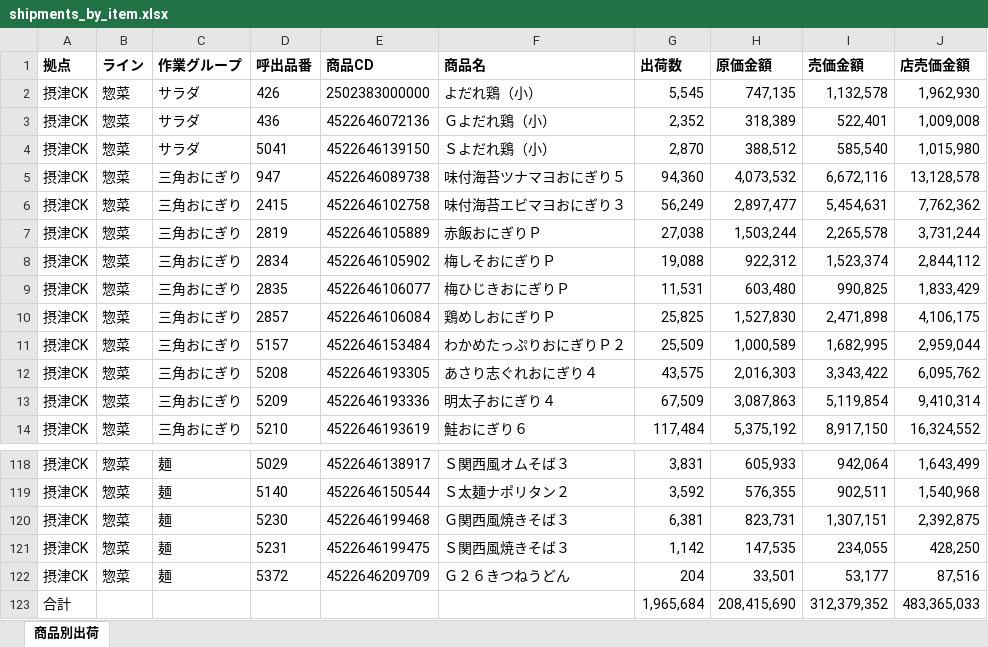
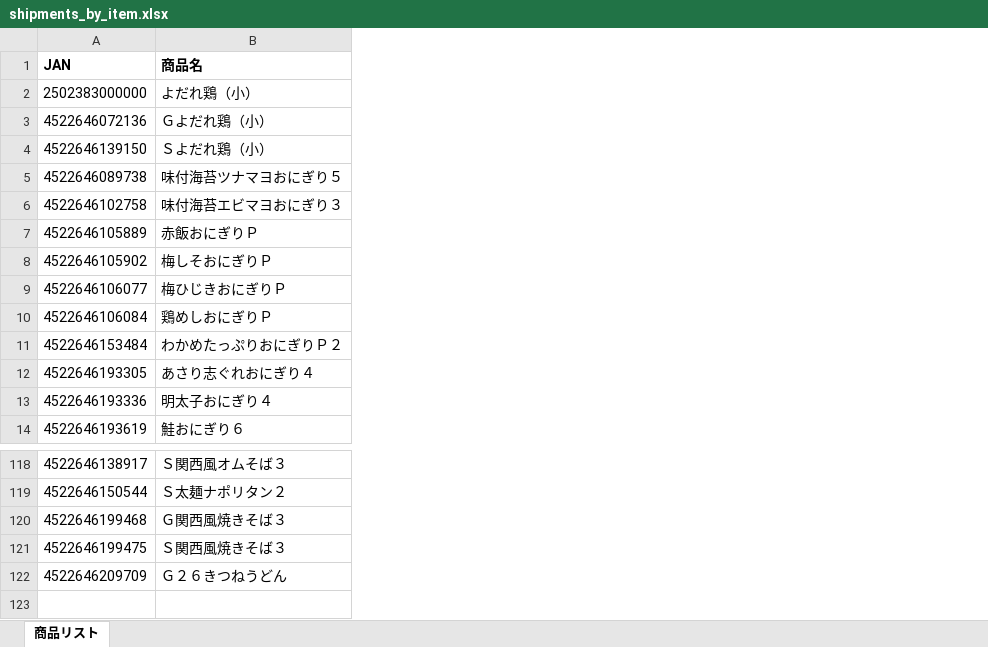
Before and after one commit to tanakashuhei-dotcom/shuhei0208, an Excel workbook: shipments_by_item.xlsx, sheet 商品リスト, drawn as a sheet; only a part is shown, gaps mark what is left out; values as stored, in another font and other column widths than the file's, no borders; removed rows and columns are numbered as before the commit, all else as after; the diff names each change by its address in the sheet, - before the commit and + after, or states it on an @@ line.

```diff
--- a/shipments_by_item.xlsx (sheet 商品リスト)
+++ b/shipments_by_item.xlsx (sheet 商品リスト)
-sheet tab: 商品別出荷
+sheet tab: 商品リスト
-column A (拠点), rows 2-14: all 摂津CK; rows 118-122: all 摂津CK
-column B (ライン), rows 2-14: all 惣菜; rows 118-122: all 惣菜
-column C (作業グループ), rows 2-14: サラダ | サラダ | サラダ | 三角おにぎり | 三角おにぎり | 三角おにぎり | 三角おにぎり | 三角おにぎり | 三角おにぎり | 三角おにぎり | 三角おにぎり | 三角おにぎり | 三角おにぎり; rows 118-122: all 麺
-column D (呼出品番), rows 2-14: 426 | 436 | 5041 | 947 | 2415 | 2819 | 2834 | 2835 | 2857 | 5157 | 5208 | 5209 | 5210; rows 118-122: 5029 | 5140 | 5230 | 5231 | 5372
-column G (出荷数), rows 2-14: 5,545 | 2,352 | 2,870 | 94,360 | 56,249 | 27,038 | 19,088 | 11,531 | 25,825 | 25,509 | 43,575 | 67,509 | 117,484; rows 118-122: 3,831 | 3,592 | 6,381 | 1,142 | 204
-column H (原価金額), rows 2-14: 747,135 | 318,389 | 388,512 | 4,073,532 | 2,897,477 | 1,503,244 | 922,312 | 603,480 | 1,527,830 | 1,000,589 | 2,016,303 | 3,087,863 | 5,375,192; rows 118-122: 605,933 | 576,355 | 823,731 | 147,535 | 33,501
-column I (売価金額), rows 2-14: 1,132,578 | 522,401 | 585,540 | 6,672,116 | 5,454,631 | 2,265,578 | 1,523,374 | 990,825 | 2,471,898 | 1,682,995 | 3,343,422 | 5,119,854 | 8,917,150; rows 118-122: 942,064 | 902,511 | 1,307,151 | 234,055 | 53,177
-column J (店売価金額), rows 2-14: 1,962,930 | 1,009,008 | 1,015,980 | 13,128,578 | 7,762,362 | 3,731,244 | 2,844,112 | 1,833,429 | 4,106,175 | 2,959,044 | 6,095,762 | 9,410,314 | 16,324,552; rows 118-122: 1,643,499 | 1,540,968 | 2,392,875 | 428,250 | 87,516
-A1: 商品CD
+A1: JAN
-row 123: 合計 |  |  |  |  |  | 1,965,684 | 208,415,690 | 312,379,352 | 483,365,033
```
